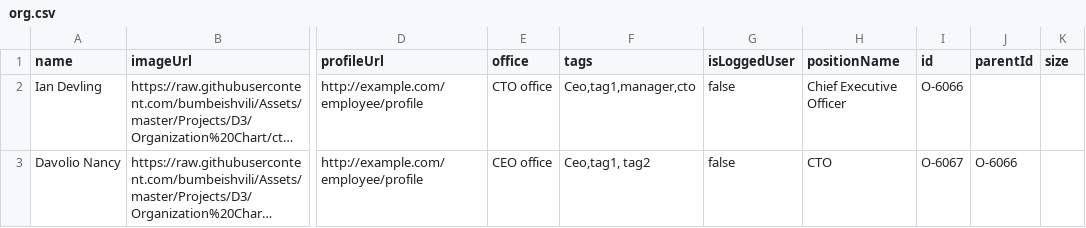
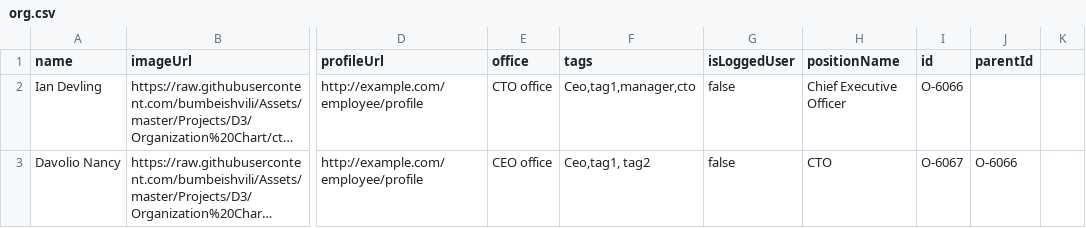
Before and after one commit to rziolko/SampleGlobalization, a CSV file: org.csv, drawn as a sheet; only a part is shown, gaps mark what is left out; long unchanged cells end in …; the diff names each change by its address in the sheet, - before the commit and + after, or states it on an @@ line.

Commit message:
Update org.csv

```diff
--- a/org.csv
+++ b/org.csv
-K1: size
+K1: (empty)
```
